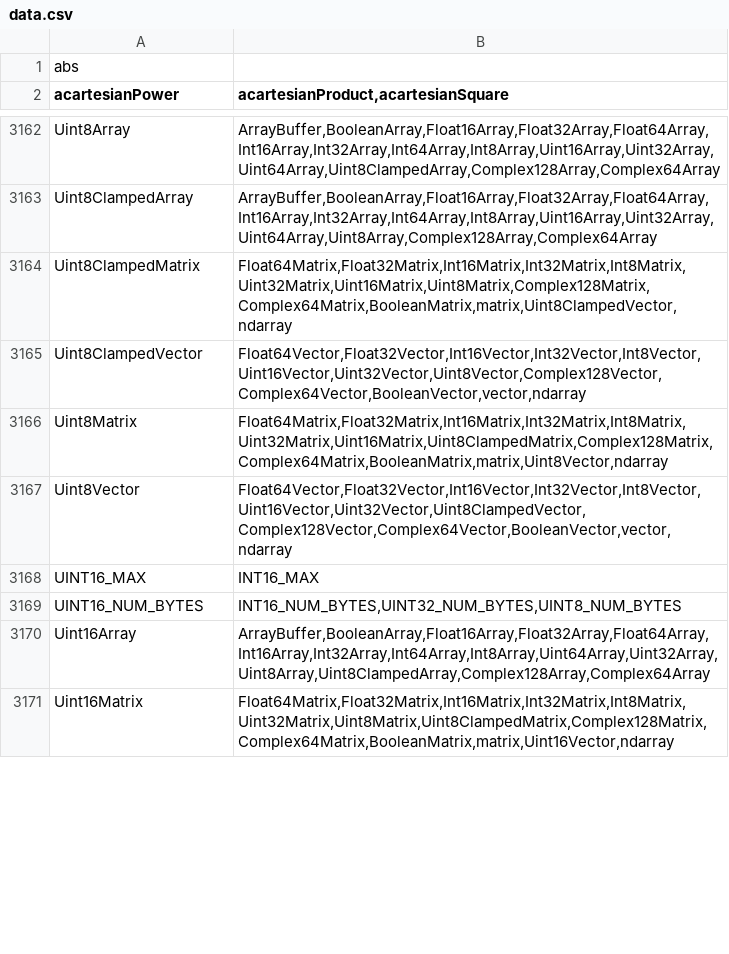
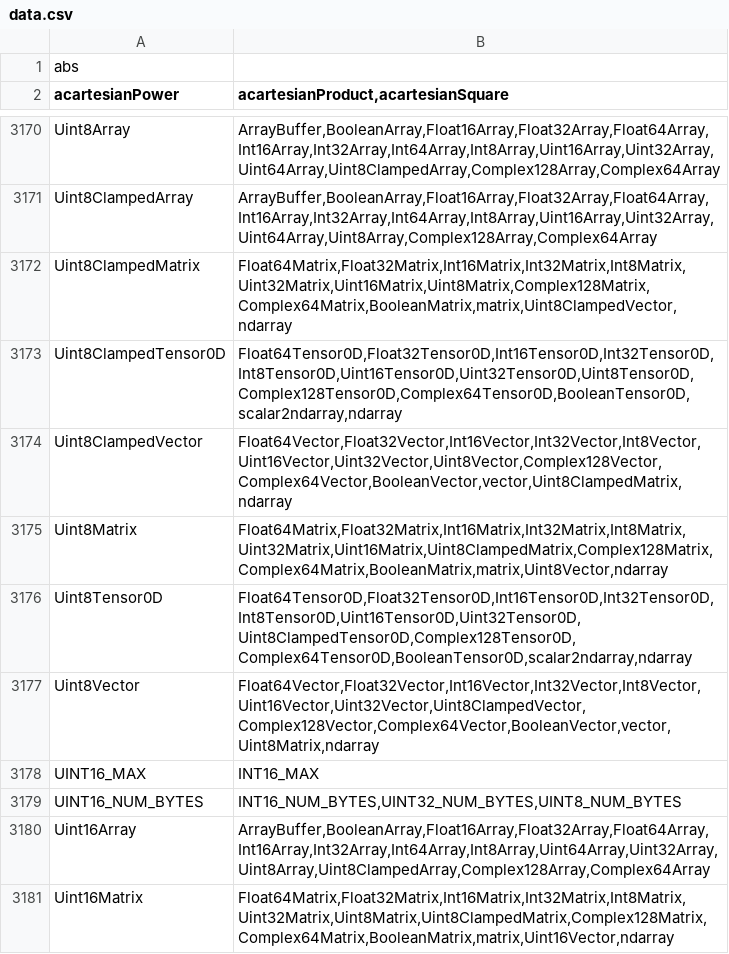
Before and after one commit to stdlib-js/namespace, a CSV file: alias2related/data/data.csv, drawn as a sheet; only a part is shown, gaps mark what is left out; the diff covers the shown part only.

```diff
--- a/alias2related/data/data.csv
+++ b/alias2related/data/data.csv
@@ -3164,5 +3172,7 @@ Uint8ClampedArray,"ArrayBuffer,BooleanArray,Float16Array,Float32Array,Float64Arr
 Uint8ClampedMatrix,"Float64Matrix,Float32Matrix,Int16Matrix,Int32Matrix,Int8Matrix,Uint32Matrix,Uint16Matrix,Uint8Matrix,Complex128Matrix,Complex64Matrix,BooleanMatrix,matrix,Uint8ClampedVector,ndarray"
-Uint8ClampedVector,"Float64Vector,Float32Vector,Int16Vector,Int32Vector,Int8Vector,Uint16Vector,Uint32Vector,Uint8Vector,Complex128Vector,Complex64Vector,BooleanVector,vector,ndarray"
+Uint8ClampedTensor0D,"Float64Tensor0D,Float32Tensor0D,Int16Tensor0D,Int32Tensor0D,Int8Tensor0D,Uint16Tensor0D,Uint32Tensor0D,Uint8Tensor0D,Complex128Tensor0D,Complex64Tensor0D,BooleanTensor0D,scalar2ndarray,ndarray"
+Uint8ClampedVector,"Float64Vector,Float32Vector,Int16Vector,Int32Vector,Int8Vector,Uint16Vector,Uint32Vector,Uint8Vector,Complex128Vector,Complex64Vector,BooleanVector,vector,Uint8ClampedMatrix,ndarray"
 Uint8Matrix,"Float64Matrix,Float32Matrix,Int16Matrix,Int32Matrix,Int8Matrix,Uint32Matrix,Uint16Matrix,Uint8ClampedMatrix,Complex128Matrix,Complex64Matrix,BooleanMatrix,matrix,Uint8Vector,ndarray"
-Uint8Vector,"Float64Vector,Float32Vector,Int16Vector,Int32Vector,Int8Vector,Uint16Vector,Uint32Vector,Uint8ClampedVector,Complex128Vector,Complex64Vector,BooleanVector,vector,ndarray"
+Uint8Tensor0D,"Float64Tensor0D,Float32Tensor0D,Int16Tensor0D,Int32Tensor0D,Int8Tensor0D,Uint16Tensor0D,Uint32Tensor0D,Uint8ClampedTensor0D,Complex128Tensor0D,Complex64Tensor0D,BooleanTensor0D,scalar2ndarray,ndarray"
+Uint8Vector,"Float64Vector,Float32Vector,Int16Vector,Int32Vector,Int8Vector,Uint16Vector,Uint32Vector,Uint8ClampedVector,Complex128Vector,Complex64Vector,BooleanVector,vector,Uint8Matrix,ndarray"
 UINT16_MAX,"INT16_MAX"
```
Also changed, not shown: 10 added rows and 5 edited cells elsewhere in this file, alias2pkg/data/data.csv, alias2standalone/data/data.csv, 19 other files.
